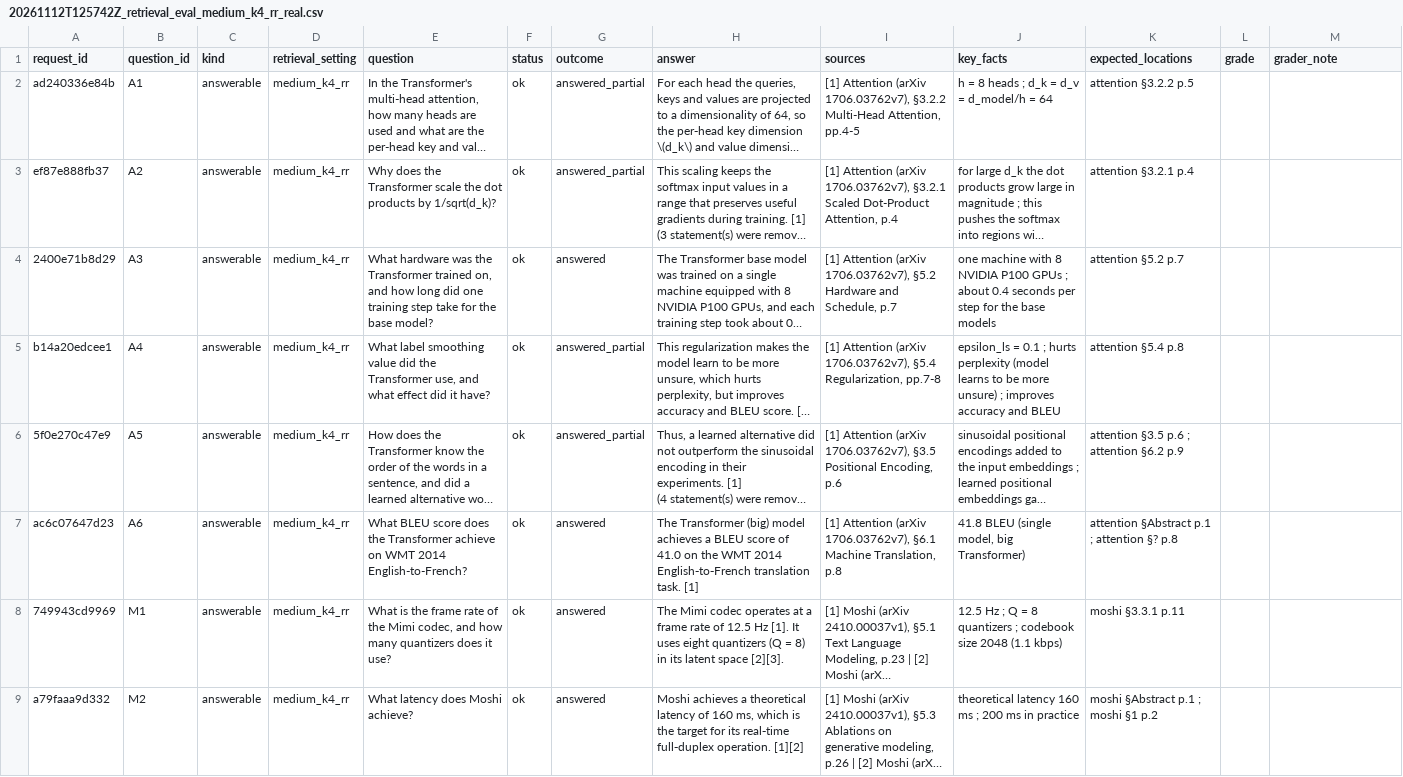
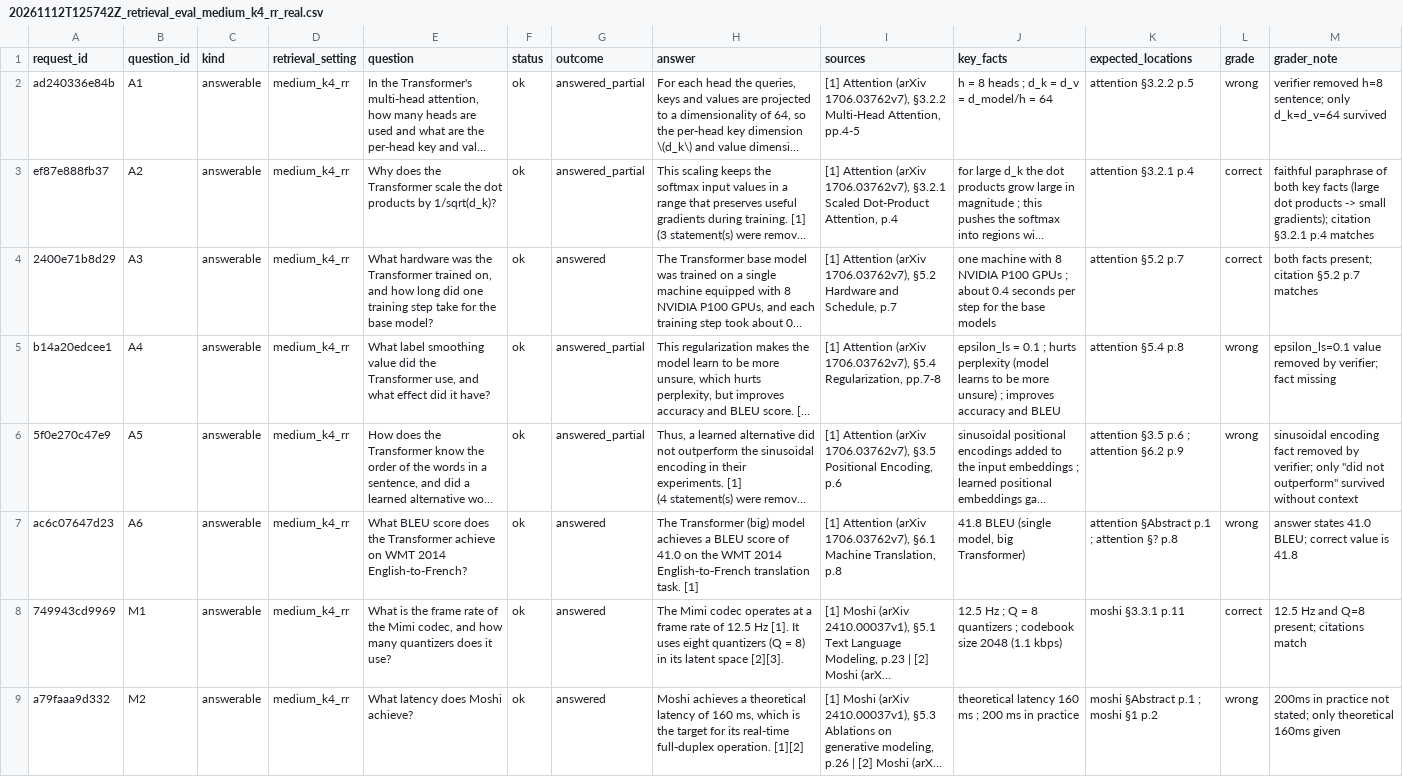
Before and after one commit to satyabrata-mishra/Vaani-AI, a CSV file: results/grading/20261112T125742Z_retrieval_eval_medium_k4_rr_real.csv, drawn as a sheet; only a part is shown; long unchanged cells end in …; the diff covers the shown part only; the diff names each change by its address in the sheet, - before the commit and + after, or states it on an @@ line.

```diff
--- a/results/grading/20261112T125742Z_retrieval_eval_medium_k4_rr_real.csv
+++ b/results/grading/20261112T125742Z_retrieval_eval_medium_k4_rr_real.csv
-L2 (grade): (empty)
+L2 (grade): wrong
-M2 (grader_note): (empty)
+M2 (grader_note): verifier removed h=8 sentence; only d_k=d_v=64 survived
-L3:L4 (grade): (empty)
+L3:L4 (grade): correct
-M3 (grader_note): (empty)
+M3 (grader_note): faithful paraphrase of both key facts (large dot products -> small gradients); citation §3.2.1 p.4 matches
-M4 (grader_note): (empty)
+M4 (grader_note): both facts present; citation §5.2 p.7 matches
-L5:L7 (grade): (empty)
+L5:L7 (grade): wrong
-M5 (grader_note): (empty)
+M5 (grader_note): epsilon_ls=0.1 value removed by verifier; fact missing
-M6 (grader_note): (empty)
+M6 (grader_note): sinusoidal encoding fact removed by verifier; only "did not outperform" survived without context
-M7 (grader_note): (empty)
+M7 (grader_note): answer states 41.0 BLEU; correct value is 41.8
-L8 (grade): (empty)
+L8 (grade): correct
-M8 (grader_note): (empty)
+M8 (grader_note): 12.5 Hz and Q=8 present; citations match
-L9 (grade): (empty)
+L9 (grade): wrong
-M9 (grader_note): (empty)
+M9 (grader_note): 200ms in practice not stated; only theoretical 160ms given
```
Also changed, not shown: 16 edited cells elsewhere in this file, results.csv, results/grading/20261112T125449Z_retrieval_eval_small_k6_real.csv, 12 other files.
